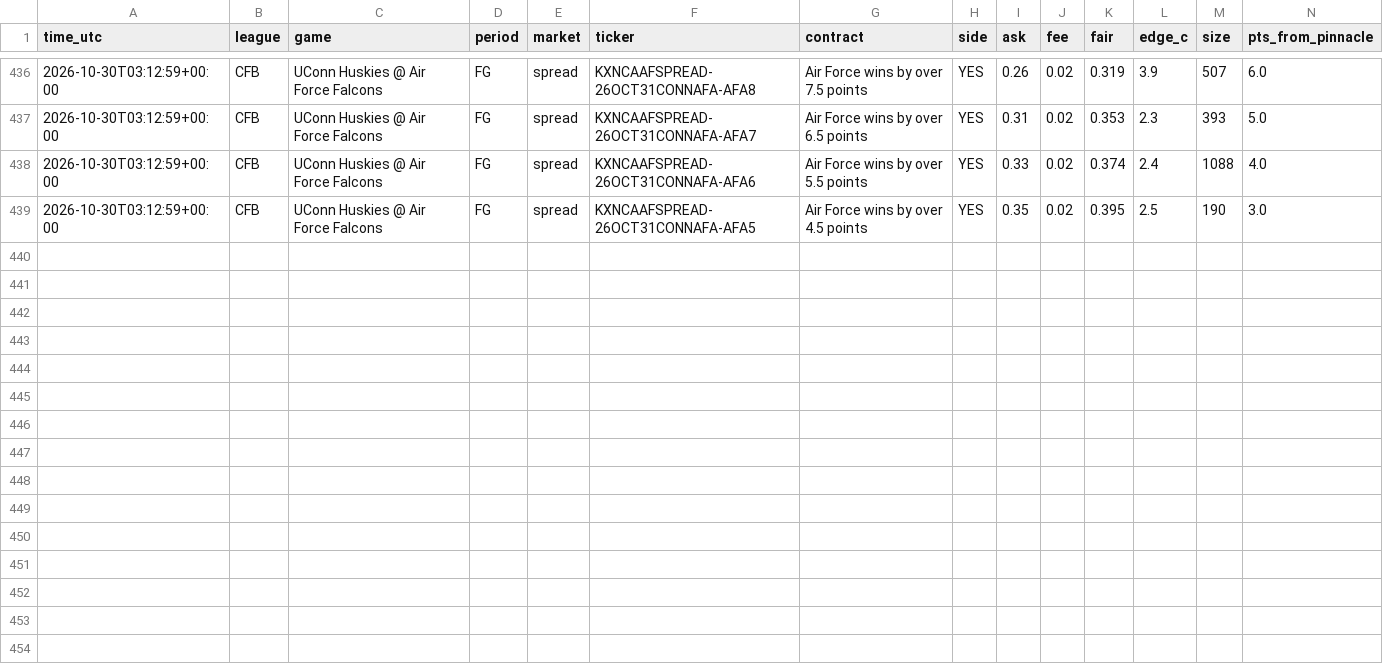
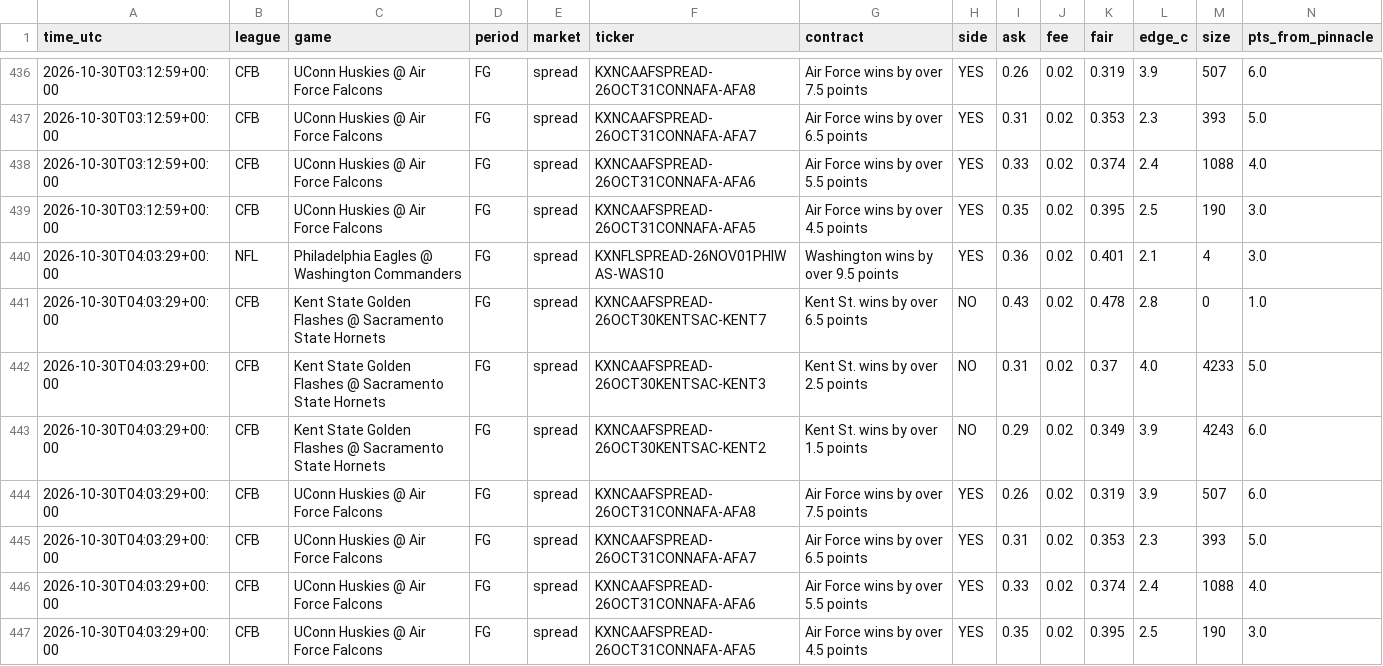
Before and after one commit to vishaluttam-spec/ev-stack-scanner, a CSV file: data/kalshi_signals.csv, drawn as a sheet; only a part is shown, gaps mark what is left out; rows hold the shown columns only; the diff names each change by its address in the sheet, - before the commit and + after, or states it on an @@ line.

```diff
--- a/data/kalshi_signals.csv
+++ b/data/kalshi_signals.csv
+row 440: 2026-10-30T04:03:29+00:00 | NFL | Philadelphia Eagles @ Washington Commanders | FG | spread | KXNFLSPREAD-26NOV01PHIWAS-WAS10 | Washington wins by over 9.5 points | YES | 0.36 | 0.02 | 0.401 | 2.1 | 4 | 3.0
+row 441: 2026-10-30T04:03:29+00:00 | CFB | Kent State Golden Flashes @ Sacramento State Hornets | FG | spread | KXNCAAFSPREAD-26OCT30KENTSAC-KENT7 | Kent St. wins by over 6.5 points | NO | 0.43 | 0.02 | 0.478 | 2.8 | 0 | 1.0
+row 442: 2026-10-30T04:03:29+00:00 | CFB | Kent State Golden Flashes @ Sacramento State Hornets | FG | spread | KXNCAAFSPREAD-26OCT30KENTSAC-KENT3 | Kent St. wins by over 2.5 points | NO | 0.31 | 0.02 | 0.37 | 4.0 | 4233 | 5.0
+row 443: 2026-10-30T04:03:29+00:00 | CFB | Kent State Golden Flashes @ Sacramento State Hornets | FG | spread | KXNCAAFSPREAD-26OCT30KENTSAC-KENT2 | Kent St. wins by over 1.5 points | NO | 0.29 | 0.02 | 0.349 | 3.9 | 4243 | 6.0
+row 444: 2026-10-30T04:03:29+00:00 | CFB | UConn Huskies @ Air Force Falcons | FG | spread | KXNCAAFSPREAD-26OCT31CONNAFA-AFA8 | Air Force wins by over 7.5 points | YES | 0.26 | 0.02 | 0.319 | 3.9 | 507 | 6.0
+row 445: 2026-10-30T04:03:29+00:00 | CFB | UConn Huskies @ Air Force Falcons | FG | spread | KXNCAAFSPREAD-26OCT31CONNAFA-AFA7 | Air Force wins by over 6.5 points | YES | 0.31 | 0.02 | 0.353 | 2.3 | 393 | 5.0
+row 446: 2026-10-30T04:03:29+00:00 | CFB | UConn Huskies @ Air Force Falcons | FG | spread | KXNCAAFSPREAD-26OCT31CONNAFA-AFA6 | Air Force wins by over 5.5 points | YES | 0.33 | 0.02 | 0.374 | 2.4 | 1088 | 4.0
+row 447: 2026-10-30T04:03:29+00:00 | CFB | UConn Huskies @ Air Force Falcons | FG | spread | KXNCAAFSPREAD-26OCT31CONNAFA-AFA5 | Air Force wins by over 4.5 points | YES | 0.35 | 0.02 | 0.395 | 2.5 | 190 | 3.0
```
Also changed, not shown: 4 other files.
